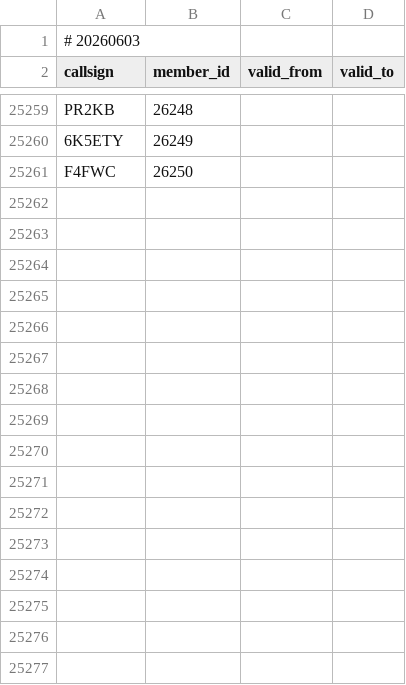
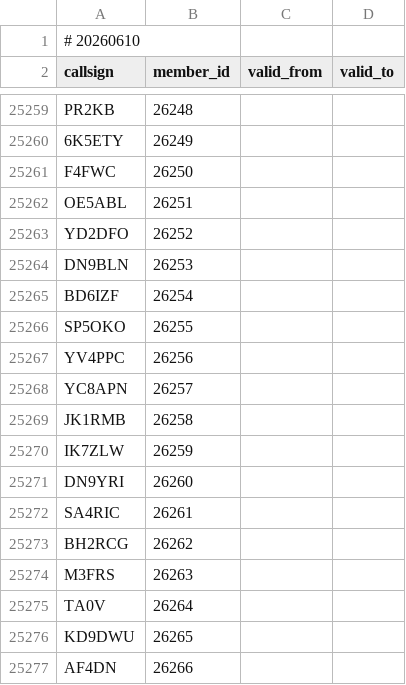
Before and after one commit to foldynl/hamradio-membeship-lists, a CSV file: lists/ft8dmc.csv, drawn as a sheet; only a part is shown, gaps mark what is left out.

```diff
--- a/lists/ft8dmc.csv
+++ b/lists/ft8dmc.csv
@@ -1,2 +1,2 @@
-# 20260603
+# 20260610
 callsign,member_id,valid_from,valid_to
@@ -25261 +25261,17 @@ PR2KB,26248,,
 F4FWC,26250,,
+OE5ABL,26251,,
+YD2DFO,26252,,
+DN9BLN,26253,,
+BD6IZF,26254,,
+SP5OKO,26255,,
+YV4PPC,26256,,
+YC8APN,26257,,
+JK1RMB,26258,,
+IK7ZLW,26259,,
+DN9YRI,26260,,
+SA4RIC,26261,,
+BH2RCG,26262,,
+M3FRS,26263,,
+TA0V,26264,,
+KD9DWU,26265,,
+AF4DN,26266,,
```
Also changed, not shown: lists/arlhs.csv, lists/clublogOQRS.csv, 20 other files.
